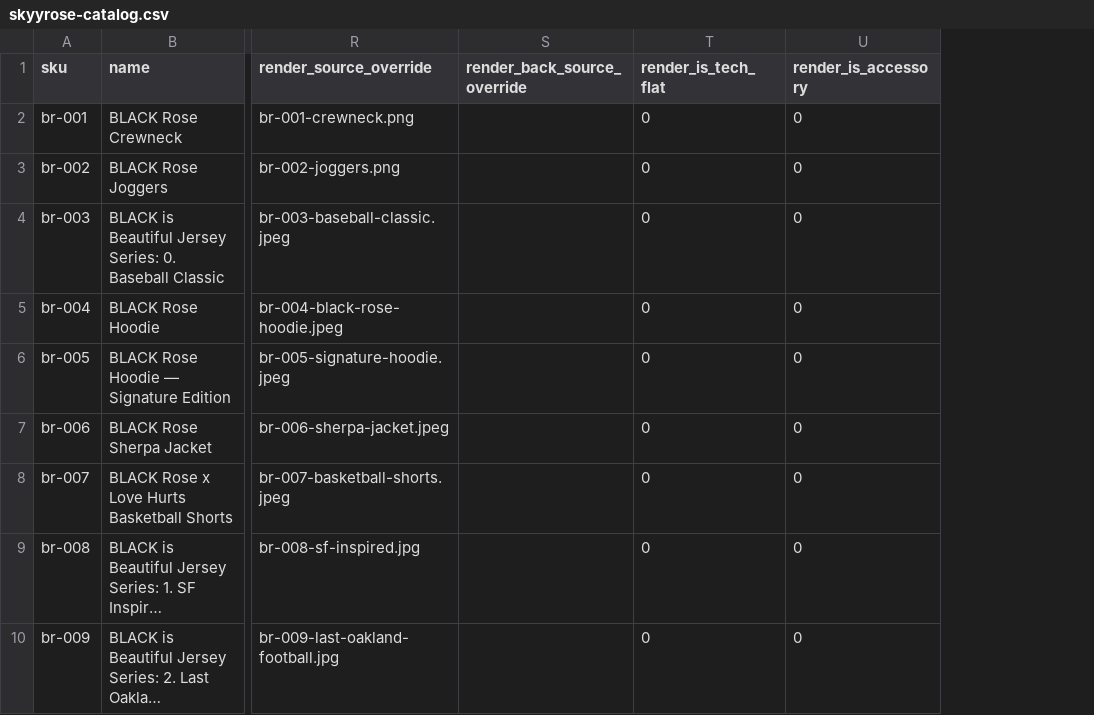
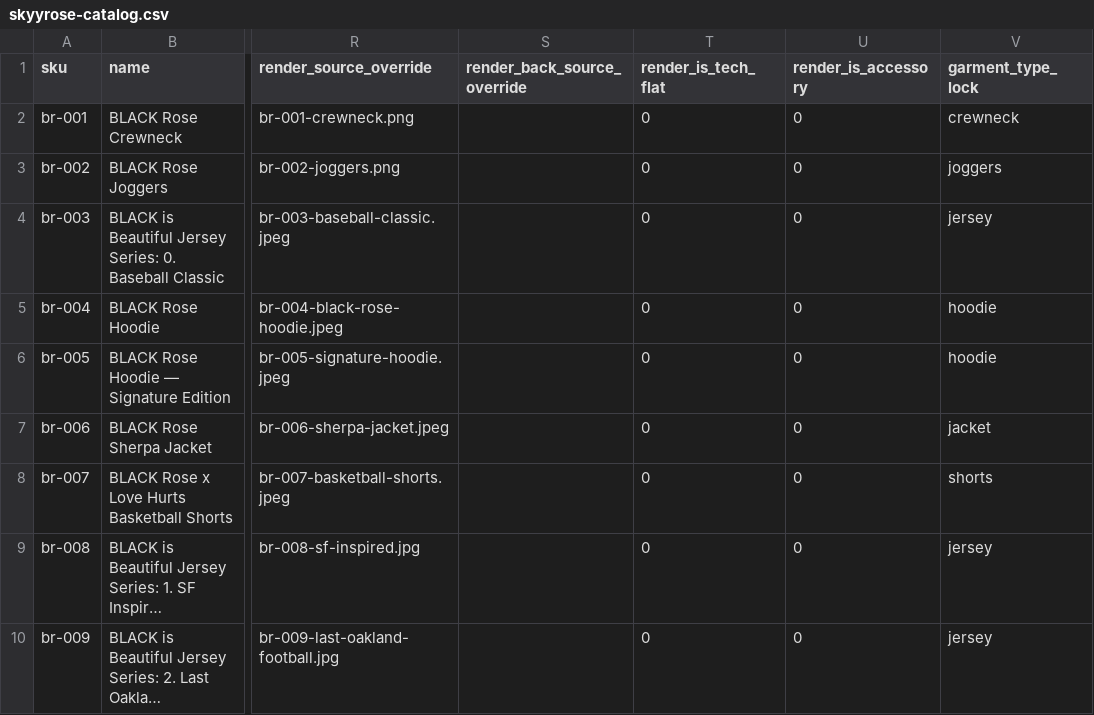
Before and after one commit to The-Skyy-Rose-Collection-LLC/DevSkyy, a CSV file: wordpress-theme/skyyrose-flagship/data/skyyrose-catalog.csv, drawn as a sheet; only a part is shown, gaps mark what is left out; long unchanged cells end in …; the diff names each change by its address in the sheet, - before the commit and + after, or states it on an @@ line.

Commit message:
feat(14-01): add garment_type_lock column to canonical CSV + integrity tests (INFRA-04)
- Append garment_type_lock as column 22 in skyyrose-catalog.csv (28 garment values filled, sg-007 and lh-005 empty)
- Add garment_type_lock to EXPECTED_COLUMNS in test_catalog_csv_integrity.py
- Add 5 new test cases: non-empty for garments, empty for accessories, allowed set, count cross-check

```diff
--- a/wordpress-theme/skyyrose-flagship/data/skyyrose-catalog.csv
+++ b/wordpress-theme/skyyrose-flagship/data/skyyrose-catalog.csv
+column V (garment_type_lock), rows 2-10: crewneck | joggers | jersey | hoodie | hoodie | jacket | shorts | jersey | jersey
```
Also changed, not shown: 1 other file.
